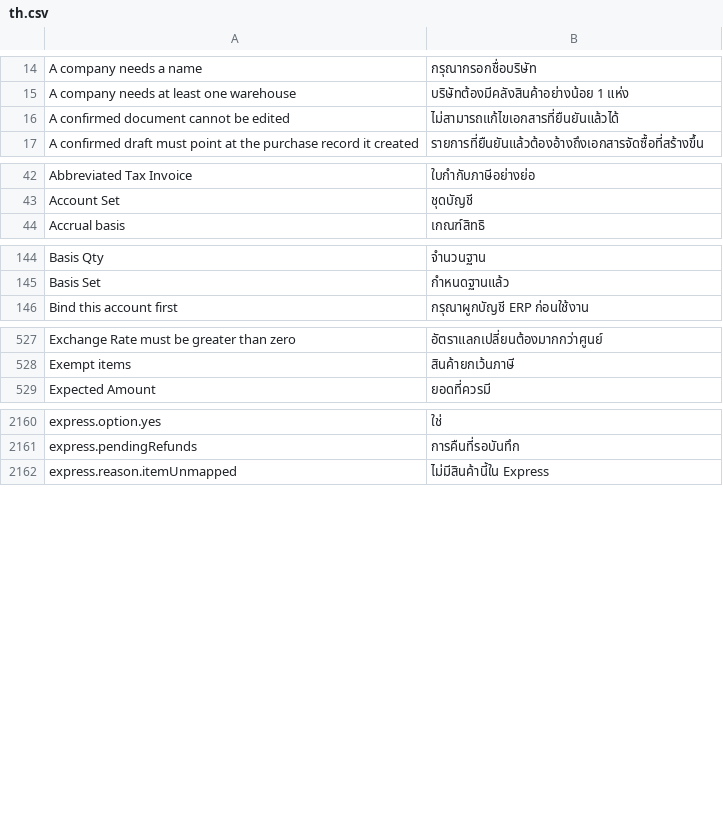
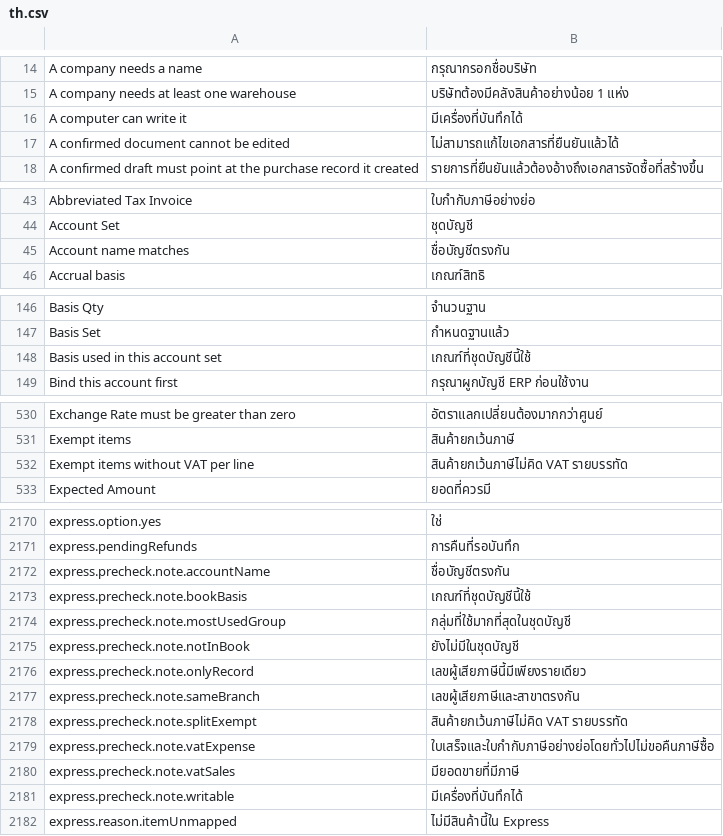
Before and after one commit to skin306152-star/pearnly, a CSV file: apps/pearnly_erp_portal/pearnly_erp_portal/translations/th.csv, drawn as a sheet; only a part is shown, gaps mark what is left out; the diff covers the shown part only.

Commit message:
feat: ERP write precheck (W3): every pre-write choice of a document gathered in one pass — account set, the shared write rules' choices, stock account group, the three cashier items and the stock entry account — by preparing the same way the write does with preselected or answered values assumed only inside the check; small lists carry their options with a reason on the preselect, large lists only the preselect and a search kind served by the document's book; the product hook declares allowed, check, remember, search and resume (pending documents held on a choice are sent again), answers are remembered through the document page checks, operator precheck and the document page preflight read the same check with their shapes unchanged, pending rows waiting for a choice carry the precheck id, and the write path is untouched

```diff
--- a/apps/pearnly_erp_portal/pearnly_erp_portal/translations/th.csv
+++ b/apps/pearnly_erp_portal/pearnly_erp_portal/translations/th.csv
@@ -15,2 +15,3 @@ A company needs a name,กรุณากรอกชื่อบริษัท
 A company needs at least one warehouse,บริษัทต้องมีคลังสินค้าอย่างน้อย 1 แห่ง
+A computer can write it,มีเครื่องที่บันทึกได้
 A confirmed document cannot be edited,ไม่สามารถแก้ไขเอกสารที่ยืนยันแล้วได้
@@ -43,2 +44,3 @@ Abbreviated Tax Invoice,ใบกำกับภาษีอย่างย่
 Account Set,ชุดบัญชี
+Account name matches,ชื่อบัญชีตรงกัน
 Accrual basis,เกณฑ์สิทธิ
@@ -145,2 +147,3 @@ Basis Qty,จำนวนฐาน
 Basis Set,กำหนดฐานแล้ว
+Basis used in this account set,เกณฑ์ที่ชุดบัญชีนี้ใช้
 Bind this account first,กรุณาผูกบัญชี ERP ก่อนใช้งาน
@@ -528,2 +531,3 @@ Exchange Rate must be greater than zero,อัตราแลกเปลี่
 Exempt items,สินค้ายกเว้นภาษี
+Exempt items without VAT per line,สินค้ายกเว้นภาษีไม่คิด VAT รายบรรทัด
 Expected Amount,ยอดที่ควรมี
@@ -2161,2 +2171,12 @@ express.option.yes,ใช่
 express.pendingRefunds,การคืนที่รอบันทึก
+express.precheck.note.accountName,ชื่อบัญชีตรงกัน
+express.precheck.note.bookBasis,เกณฑ์ที่ชุดบัญชีนี้ใช้
+express.precheck.note.mostUsedGroup,กลุ่มที่ใช้มากที่สุดในชุดบัญชี
+express.precheck.note.notInBook,ยังไม่มีในชุดบัญชี
+express.precheck.note.onlyRecord,เลขผู้เสียภาษีนี้มีเพียงรายเดียว
+express.precheck.note.sameBranch,เลขผู้เสียภาษีและสาขาตรงกัน
+express.precheck.note.splitExempt,สินค้ายกเว้นภาษีไม่คิด VAT รายบรรทัด
+express.precheck.note.vatExpense,ใบเสร็จและใบกำกับภาษีอย่างย่อโดยทั่วไปไม่ขอคืนภาษีซื้อ
+express.precheck.note.vatSales,มียอดขายที่มีภาษี
+express.precheck.note.writable,มีเครื่องที่บันทึกได้
 express.reason.itemUnmapped,ไม่มีสินค้านี้ใน Express
```
Also changed, not shown: 6 added rows elsewhere in this file, apps/pearnly_erp_portal/pearnly_erp_portal/i18n/messages.tsv, apps/pearnly_erp_portal/pearnly_erp_portal/translations/en.csv, 15 other files.
